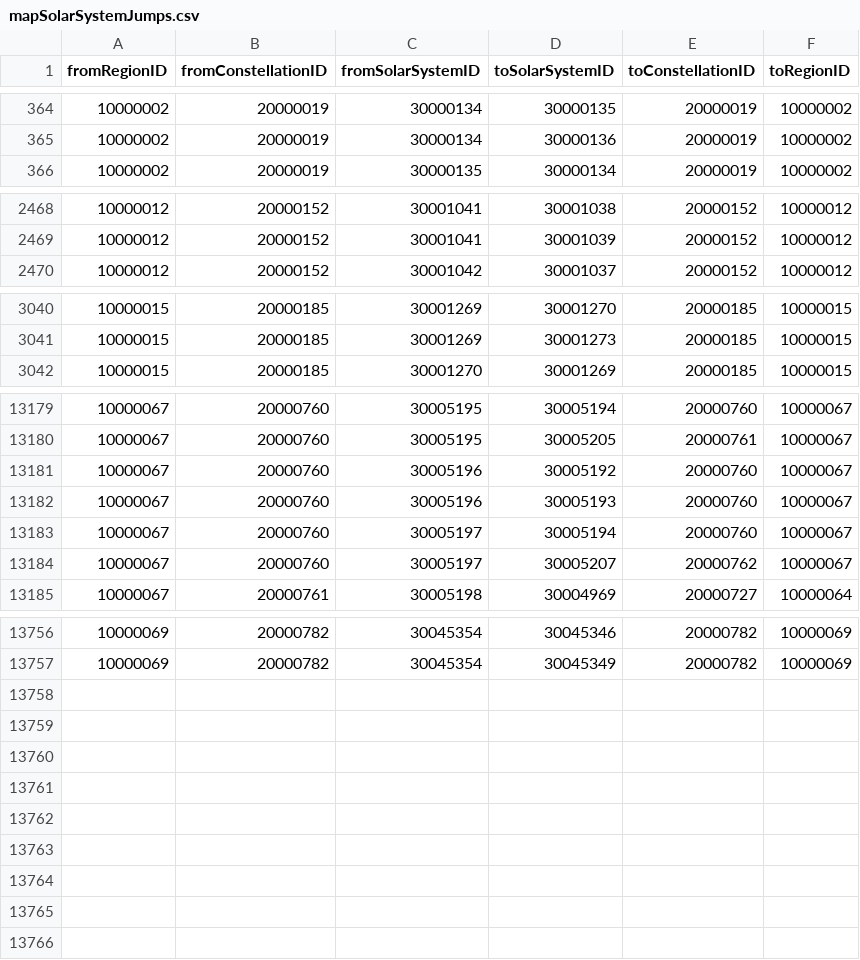
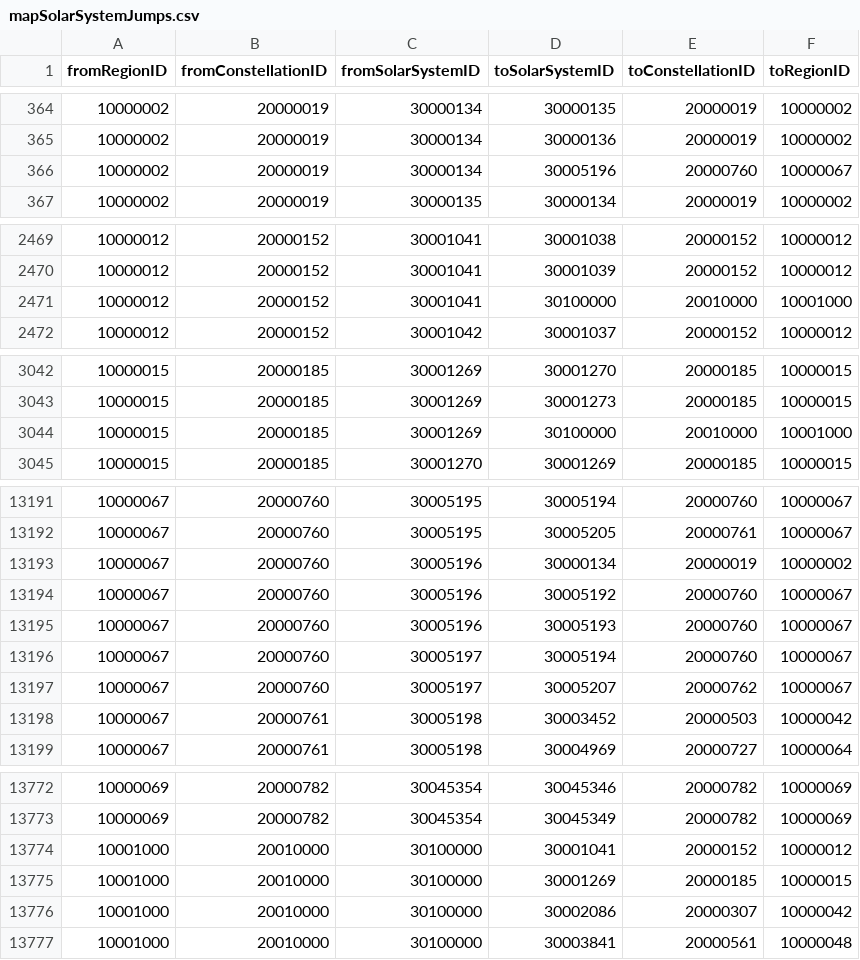
Before and after one commit to yuruichang/SMT-EVEData, a CSV file: data/mapSolarSystemJumps.csv, drawn as a sheet; only a part is shown, gaps mark what is left out; the diff covers the shown part only.

Commit message:
updated map data source to fix insurgency systems sov level change
(cherry picked from commit a9dd61de55c585d2fda99aa03fee399a509256e8)

```diff
--- a/data/mapSolarSystemJumps.csv
+++ b/data/mapSolarSystemJumps.csv
@@ -365,2 +365,3 @@ fromRegionID,fromConstellationID,fromSolarSystemID,toSolarSystemID,toConstellati
 10000002,20000019,30000134,30000136,20000019,10000002
+10000002,20000019,30000134,30005196,20000760,10000067
 10000002,20000019,30000135,30000134,20000019,10000002
@@ -2469,2 +2470,3 @@ fromRegionID,fromConstellationID,fromSolarSystemID,toSolarSystemID,toConstellati
 10000012,20000152,30001041,30001039,20000152,10000012
+10000012,20000152,30001041,30100000,20010000,10001000
 10000012,20000152,30001042,30001037,20000152,10000012
@@ -3041,2 +3043,3 @@ fromRegionID,fromConstellationID,fromSolarSystemID,toSolarSystemID,toConstellati
 10000015,20000185,30001269,30001273,20000185,10000015
+10000015,20000185,30001269,30100000,20010000,10001000
 10000015,20000185,30001270,30001269,20000185,10000015
@@ -13180,2 +13192,3 @@ fromRegionID,fromConstellationID,fromSolarSystemID,toSolarSystemID,toConstellati
 10000067,20000760,30005195,30005205,20000761,10000067
+10000067,20000760,30005196,30000134,20000019,10000002
 10000067,20000760,30005196,30005192,20000760,10000067
@@ -13184,2 +13197,3 @@ fromRegionID,fromConstellationID,fromSolarSystemID,toSolarSystemID,toConstellati
 10000067,20000760,30005197,30005207,20000762,10000067
+10000067,20000761,30005198,30003452,20000503,10000042
 10000067,20000761,30005198,30004969,20000727,10000064
@@ -13757 +13773,5 @@ fromRegionID,fromConstellationID,fromSolarSystemID,toSolarSystemID,toConstellati
 10000069,20000782,30045354,30045349,20000782,10000069
+10001000,20010000,30100000,30001041,20000152,10000012
+10001000,20010000,30100000,30001269,20000185,10000015
+10001000,20010000,30100000,30002086,20000307,10000042
+10001000,20010000,30100000,30003841,20000561,10000048
```
Also changed, not shown: 11 added rows elsewhere in this file, 3 other files.
